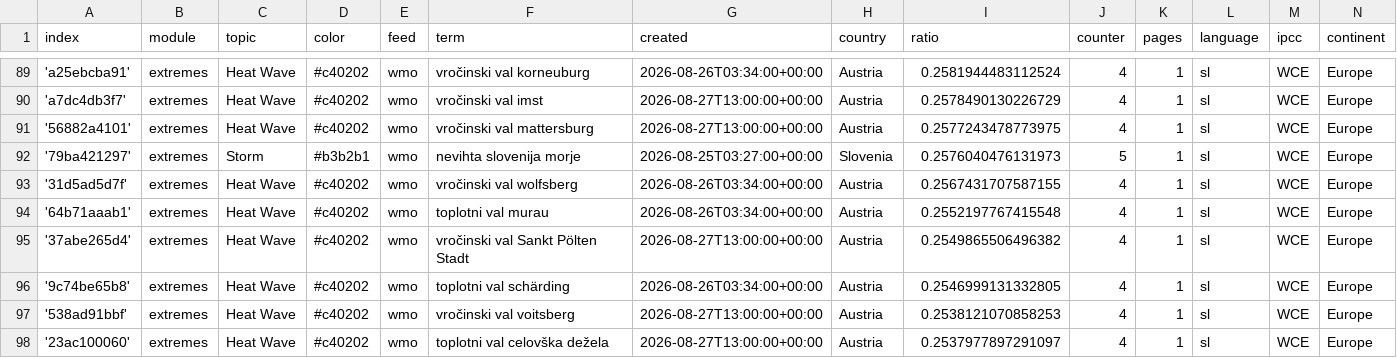
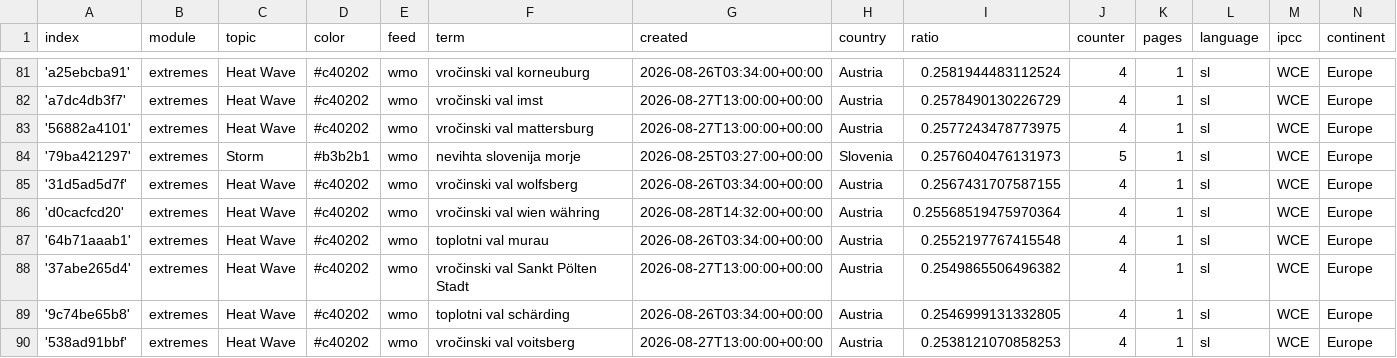
Before and after one commit to alime78-news/slowenienExtremes, a CSV file: terms.csv, drawn as a sheet; only a part is shown, gaps mark what is left out; the shorter side is filled out with more unchanged rows; the diff covers the shown part only.

```diff
--- a/terms.csv
+++ b/terms.csv
@@ -93,2 +85,3 @@ index,module,topic,color,feed,term,created,country,ratio,counter,pages,language,
 '31d5ad5d7f',extremes,Heat Wave,#c40202,wmo,vročinski val wolfsberg,2026-08-26T03:34:00+00:00,Austria,0.2567431707587155,4,1,sl,WCE,Europe
+'d0cacfcd20',extremes,Heat Wave,#c40202,wmo,vročinski val wien währing,2026-08-28T14:32:00+00:00,Austria,0.25568519475970364,4,1,sl,WCE,Europe
 '64b71aaab1',extremes,Heat Wave,#c40202,wmo,toplotni val murau,2026-08-26T03:34:00+00:00,Austria,0.2552197767415548,4,1,sl,WCE,Europe
```
Also changed, not shown: 3 added rows, 10 removed rows and 2 edited cells elsewhere in this file.
